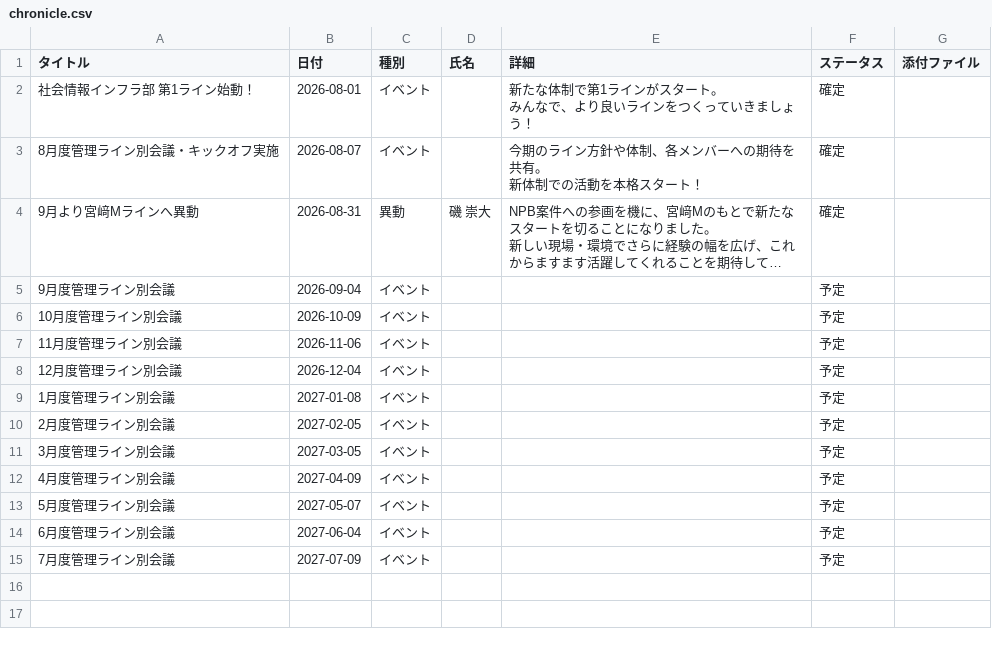
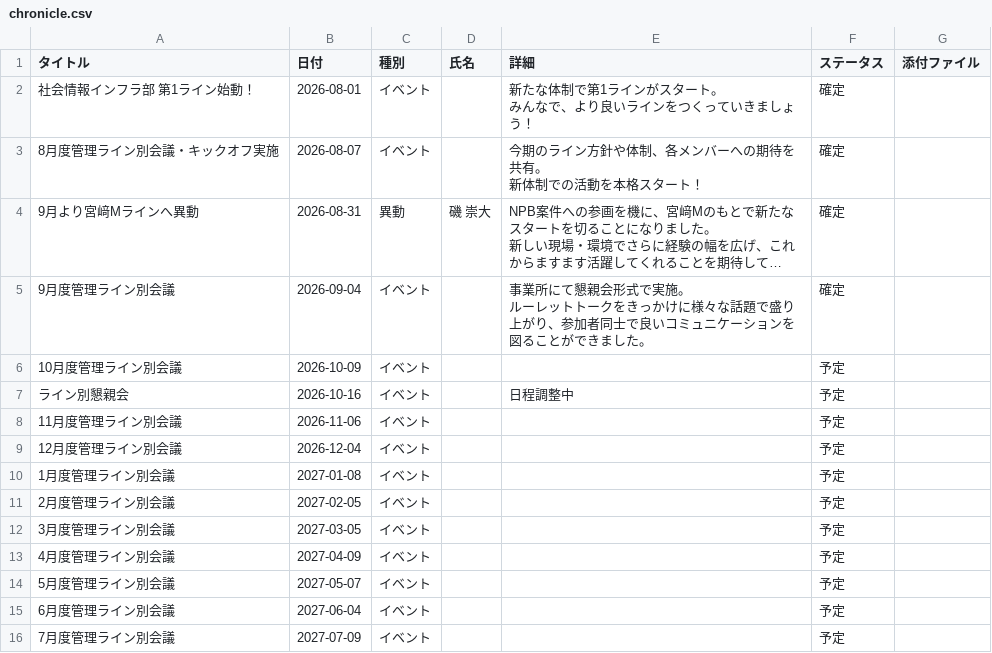
Before and after one commit to my000594/team-dashboard-fy2027, a CSV file: data/chronicle.csv, drawn as a sheet; long unchanged cells end in …; ↵ is a line break in a cell; the diff names each change by its address in the sheet, - before the commit and + after, or states it on an @@ line.

```diff
--- a/data/chronicle.csv
+++ b/data/chronicle.csv
-E5 (詳細): (empty)
+E5 (詳細): 事業所にて懇親会形式で実施。 ↵ ルーレットトークをきっかけに様々な話題で盛り上がり、参加者同士で良いコミュニケーションを図ることができました。
-F5 (ステータス): 予定
+F5 (ステータス): 確定
+row 7: ライン別懇親会 | 2026-10-16 | イベント |  | 日程調整中 | 予定
```
Also changed, not shown: data/meeting_plan.csv.
